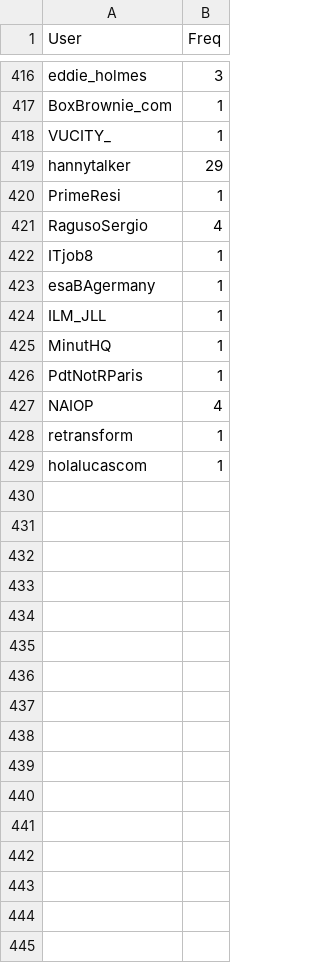
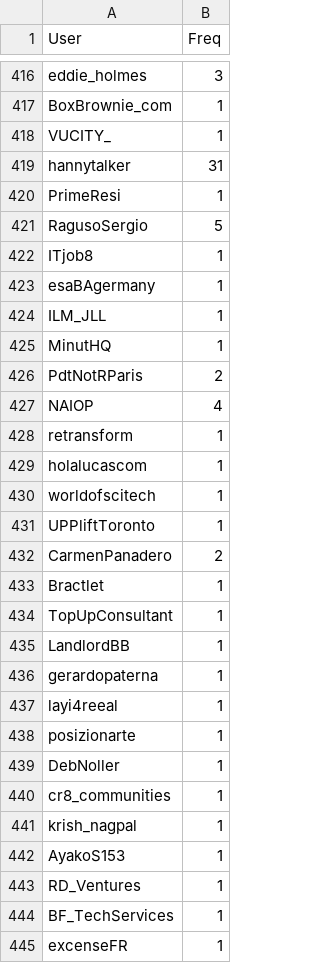
Before and after one commit to aariassanta/twitter-nlp, a CSV file: csv/Retweeted_Users.csv, drawn as a sheet; only a part is shown, gaps mark what is left out; the diff covers the shown part only.

```diff
--- a/csv/Retweeted_Users.csv
+++ b/csv/Retweeted_Users.csv
@@ -418,5 +418,5 @@ BoxBrownie_com,1
 VUCITY_,1
-hannytalker,29
+hannytalker,31
 PrimeResi,1
-RagusoSergio,4
+RagusoSergio,5
 ITjob8,1
@@ -425,3 +425,3 @@ ILM_JLL,1
 MinutHQ,1
-PdtNotRParis,1
+PdtNotRParis,2
 NAIOP,4
@@ -429 +429,17 @@ retransform,1
 holalucascom,1
+worldofscitech,1
+UPPliftToronto,1
+CarmenPanadero,2
+Bractlet,1
+TopUpConsultant,1
+LandlordBB,1
+gerardopaterna,1
+layi4reeal,1
+posizionarte,1
+DebNoller,1
+cr8_communities,1
+krish_nagpal,1
+AyakoS153,1
+RD_Ventures,1
+BF_TechServices,1
+excenseFR,1
```
Also changed, not shown: 1 added row and 23 edited cells elsewhere in this file, csv/Users.csv, csv/hashtags.csv, 11 other files.
